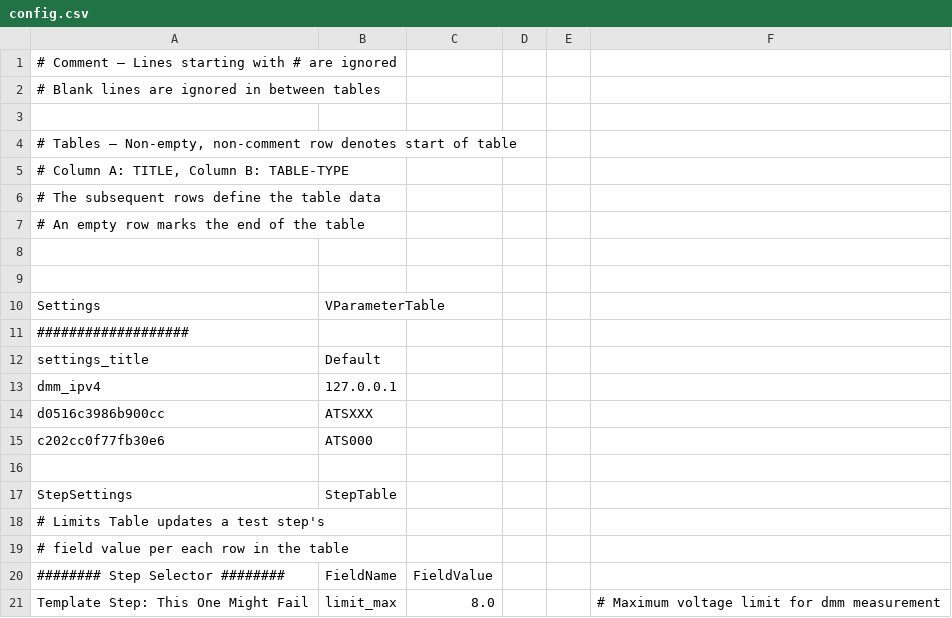
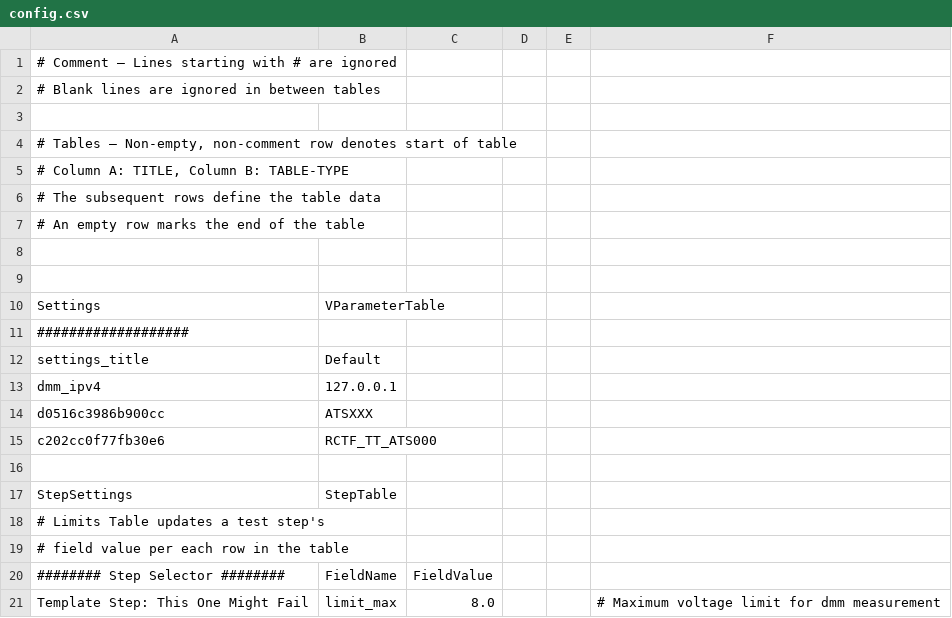
Before and after one commit to trtr6842-git/ttatp, a CSV file: config.csv, drawn as a sheet.

```diff
--- a/config.csv
+++ b/config.csv
@@ -14,3 +14,3 @@ dmm_ipv4,127.0.0.1,,,,
 d0516c3986b900cc,ATSXXX,,,,
-c202cc0f77fb30e6,ATS000,,,,
+c202cc0f77fb30e6,RCTF_TT_ATS000,,,,
 ,,,,,
```
Also changed, not shown: 3 other files.
